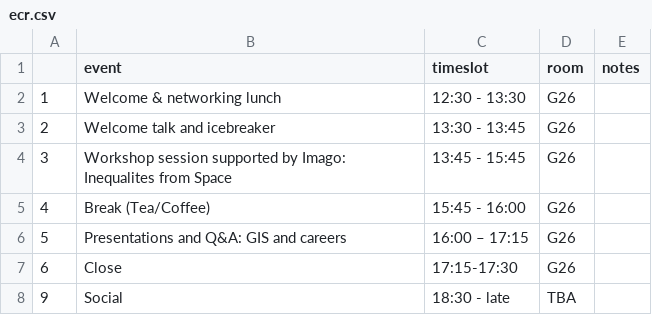
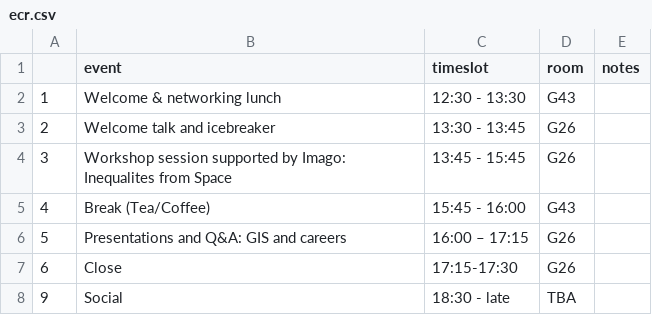
Before and after one commit to Craig-Robson/gisruk2026, a CSV file: program/ecr.csv, drawn as a sheet.

Commit message:
Update ecr.csv

```diff
--- a/program/ecr.csv
+++ b/program/ecr.csv
@@ -1,6 +1,6 @@
 ,event,timeslot,room,notes
-1,Welcome & networking lunch, 12:30 - 13:30 , G26 , 
+1,Welcome & networking lunch, 12:30 - 13:30 , G43 , 
 2,Welcome talk and icebreaker,13:30 - 13:45 , G26 , 
 3,Workshop session supported by Imago: Inequalites from Space,13:45 - 15:45, G26 , 
-4,Break (Tea/Coffee),15:45 - 16:00 ,G26,
+4,Break (Tea/Coffee),15:45 - 16:00 ,G43,
 5, Presentations and Q&A: GIS and careers,16:00 – 17:15 , G26 ,  
```
